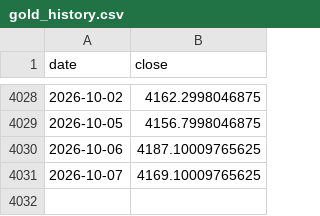
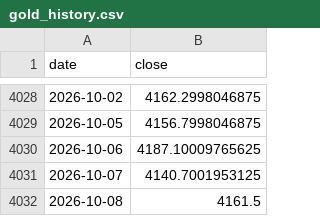
Before and after one commit to GeorgeZhang-0378/2026_summer_internship, a CSV file: docs/predictor/data/gold_history.csv, drawn as a sheet; only a part is shown, gaps mark what is left out.

```diff
--- a/docs/predictor/data/gold_history.csv
+++ b/docs/predictor/data/gold_history.csv
@@ -4030,2 +4030,3 @@ date,close
 2026-10-06,4187.10009765625
-2026-10-07,4169.10009765625
+2026-10-07,4140.7001953125
+2026-10-08,4161.5
```
Also changed, not shown: docs/shgold/data/shgold_factors.csv, 4 other files.
